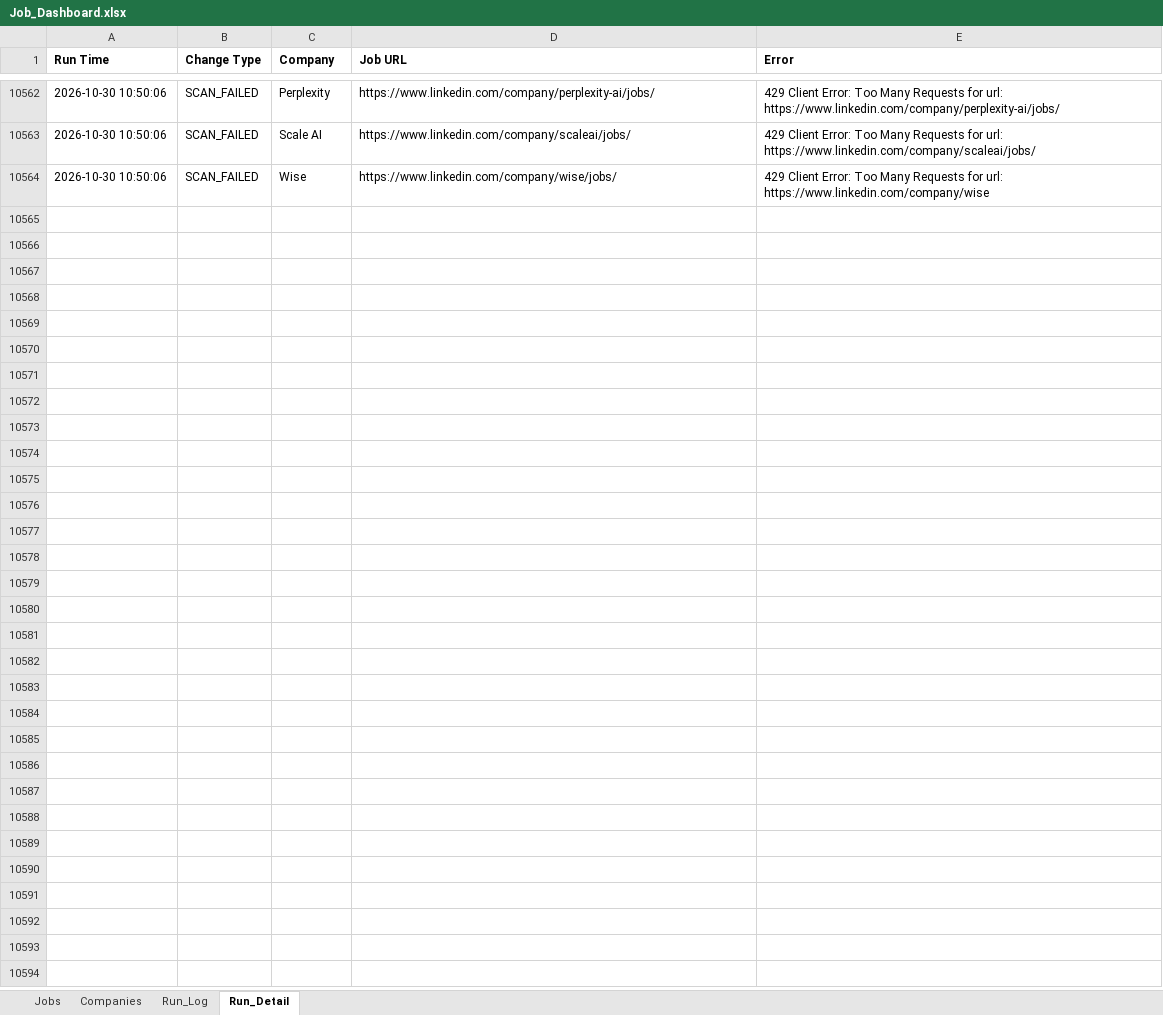
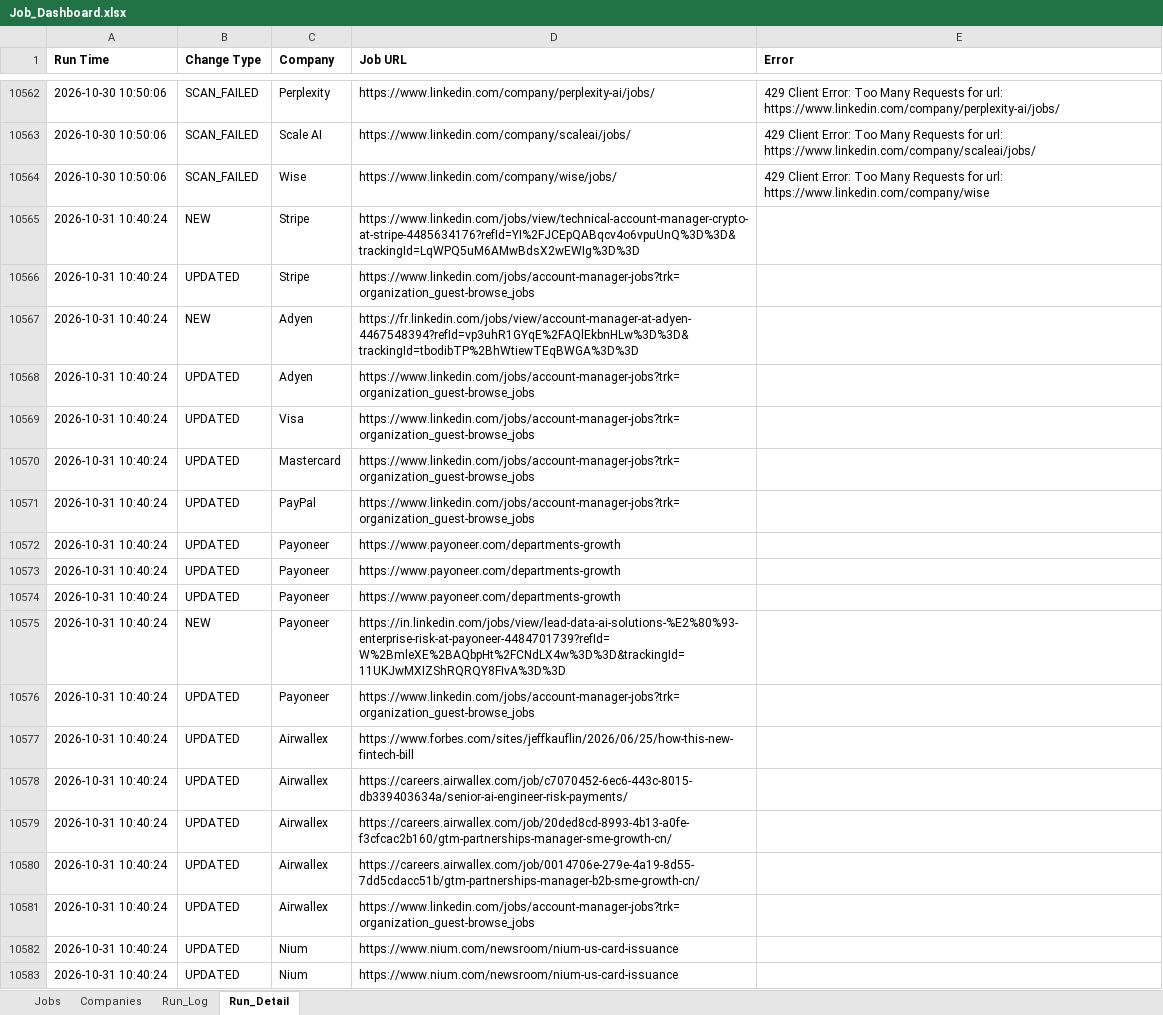
Before and after one commit to sabrinahan93-byte/PCIP, an Excel workbook: output/Job_Dashboard.xlsx, sheet Run_Detail, drawn as a sheet; only a part is shown, gaps mark what is left out; values as stored, in another font and other column widths than the file's, no borders; the diff covers the shown part only; the diff names each change by its address in the sheet, - before the commit and + after, or states it on an @@ line.

```diff
--- a/output/Job_Dashboard.xlsx (sheet Run_Detail)
+++ b/output/Job_Dashboard.xlsx (sheet Run_Detail)
+row 10565: 2026-10-31 10:40:24 | NEW | Stripe | https://www.linkedin.com/jobs/view/technical-account-manager-crypto-at-stripe-4485634176?refId=YI%2FJCEpQABqcv4o6vpuUnQ%3D%3D&trackingId=LqWPQ5uM6AMwBdsX2wEWIg%3D%3D
+row 10566: 2026-10-31 10:40:24 | UPDATED | Stripe | https://www.linkedin.com/jobs/account-manager-jobs?trk=organization_guest-browse_jobs
+row 10567: 2026-10-31 10:40:24 | NEW | Adyen | https://fr.linkedin.com/jobs/view/account-manager-at-adyen-4467548394?refId=vp3uhR1GYqE%2FAQlEkbnHLw%3D%3D&trackingId=tbodibTP%2BhWtiewTEqBWGA%3D%3D
+row 10568: 2026-10-31 10:40:24 | UPDATED | Adyen | https://www.linkedin.com/jobs/account-manager-jobs?trk=organization_guest-browse_jobs
+row 10569: 2026-10-31 10:40:24 | UPDATED | Visa | https://www.linkedin.com/jobs/account-manager-jobs?trk=organization_guest-browse_jobs
+row 10570: 2026-10-31 10:40:24 | UPDATED | Mastercard | https://www.linkedin.com/jobs/account-manager-jobs?trk=organization_guest-browse_jobs
+row 10571: 2026-10-31 10:40:24 | UPDATED | PayPal | https://www.linkedin.com/jobs/account-manager-jobs?trk=organization_guest-browse_jobs
+row 10572: 2026-10-31 10:40:24 | UPDATED | Payoneer | https://www.payoneer.com/departments-growth
+row 10573: 2026-10-31 10:40:24 | UPDATED | Payoneer | https://www.payoneer.com/departments-growth
+row 10574: 2026-10-31 10:40:24 | UPDATED | Payoneer | https://www.payoneer.com/departments-growth
+row 10575: 2026-10-31 10:40:24 | NEW | Payoneer | https://in.linkedin.com/jobs/view/lead-data-ai-solutions-%E2%80%93-enterprise-risk-at-payoneer-4484701739?refId=W%2BmleXE%2BAQbpHt%2FCNdLX4w%3D%3D&trackingId=11UKJwMXIZShRQRQY8FIvA%3D%3D
+row 10576: 2026-10-31 10:40:24 | UPDATED | Payoneer | https://www.linkedin.com/jobs/account-manager-jobs?trk=organization_guest-browse_jobs
+row 10577: 2026-10-31 10:40:24 | UPDATED | Airwallex | https://www.forbes.com/sites/jeffkauflin/2026/06/25/how-this-new-fintech-bill
+row 10578: 2026-10-31 10:40:24 | UPDATED | Airwallex | https://careers.airwallex.com/job/c7070452-6ec6-443c-8015-db339403634a/senior-ai-engineer-risk-payments/
+row 10579: 2026-10-31 10:40:24 | UPDATED | Airwallex | https://careers.airwallex.com/job/20ded8cd-8993-4b13-a0fe-f3cfcac2b160/gtm-partnerships-manager-sme-growth-cn/
+row 10580: 2026-10-31 10:40:24 | UPDATED | Airwallex | https://careers.airwallex.com/job/0014706e-279e-4a19-8d55-7dd5cdacc51b/gtm-partnerships-manager-b2b-sme-growth-cn/
+row 10581: 2026-10-31 10:40:24 | UPDATED | Airwallex | https://www.linkedin.com/jobs/account-manager-jobs?trk=organization_guest-browse_jobs
+row 10582: 2026-10-31 10:40:24 | UPDATED | Nium | https://www.nium.com/newsroom/nium-us-card-issuance
+row 10583: 2026-10-31 10:40:24 | UPDATED | Nium | https://www.nium.com/newsroom/nium-us-card-issuance
```
Also changed, not shown: 86 added rows elsewhere in this sheet, sheet Jobs, sheet Run_Log, 1 other file.
